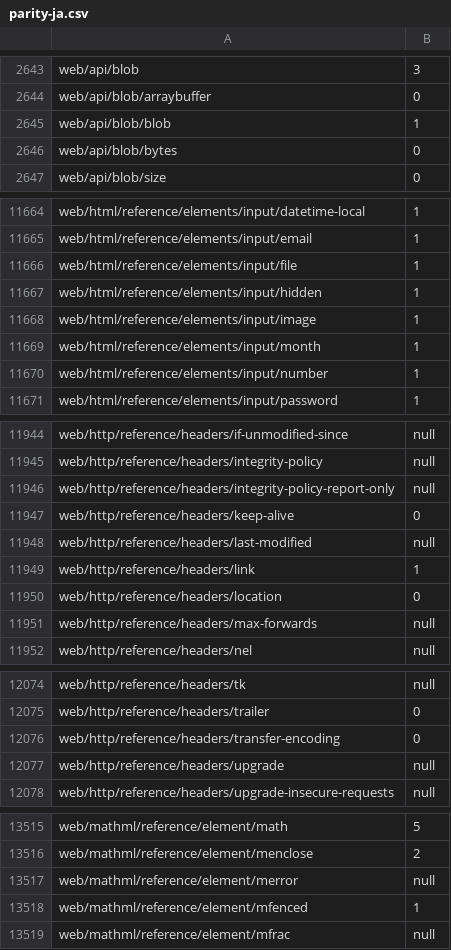
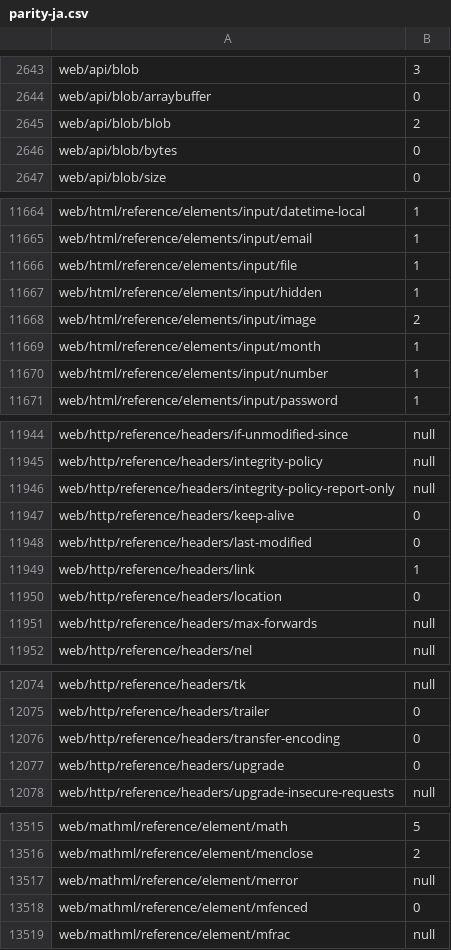
Before and after one commit to tristantheb/history-content-stats, a CSV file: statistics/parity-ja.csv, drawn as a sheet; only a part is shown, gaps mark what is left out.

```diff
--- a/statistics/parity-ja.csv
+++ b/statistics/parity-ja.csv
@@ -2644,3 +2644,3 @@ web/api/blob,3
 web/api/blob/arraybuffer,0
-web/api/blob/blob,1
+web/api/blob/blob,2
 web/api/blob/bytes,0
@@ -11667,3 +11667,3 @@ web/html/reference/elements/input/file,1
 web/html/reference/elements/input/hidden,1
-web/html/reference/elements/input/image,1
+web/html/reference/elements/input/image,2
 web/html/reference/elements/input/month,1
@@ -11947,3 +11947,3 @@ web/http/reference/headers/integrity-policy-report-only,null
 web/http/reference/headers/keep-alive,0
-web/http/reference/headers/last-modified,null
+web/http/reference/headers/last-modified,0
 web/http/reference/headers/link,1
@@ -12076,3 +12076,3 @@ web/http/reference/headers/trailer,0
 web/http/reference/headers/transfer-encoding,0
-web/http/reference/headers/upgrade,null
+web/http/reference/headers/upgrade,0
 web/http/reference/headers/upgrade-insecure-requests,null
@@ -13517,3 +13517,3 @@ web/mathml/reference/element/menclose,2
 web/mathml/reference/element/merror,null
-web/mathml/reference/element/mfenced,1
+web/mathml/reference/element/mfenced,0
 web/mathml/reference/element/mfrac,null
```
Also changed, not shown: history/logs-ja.csv, statistics/parity-de.csv, 4 other files.
